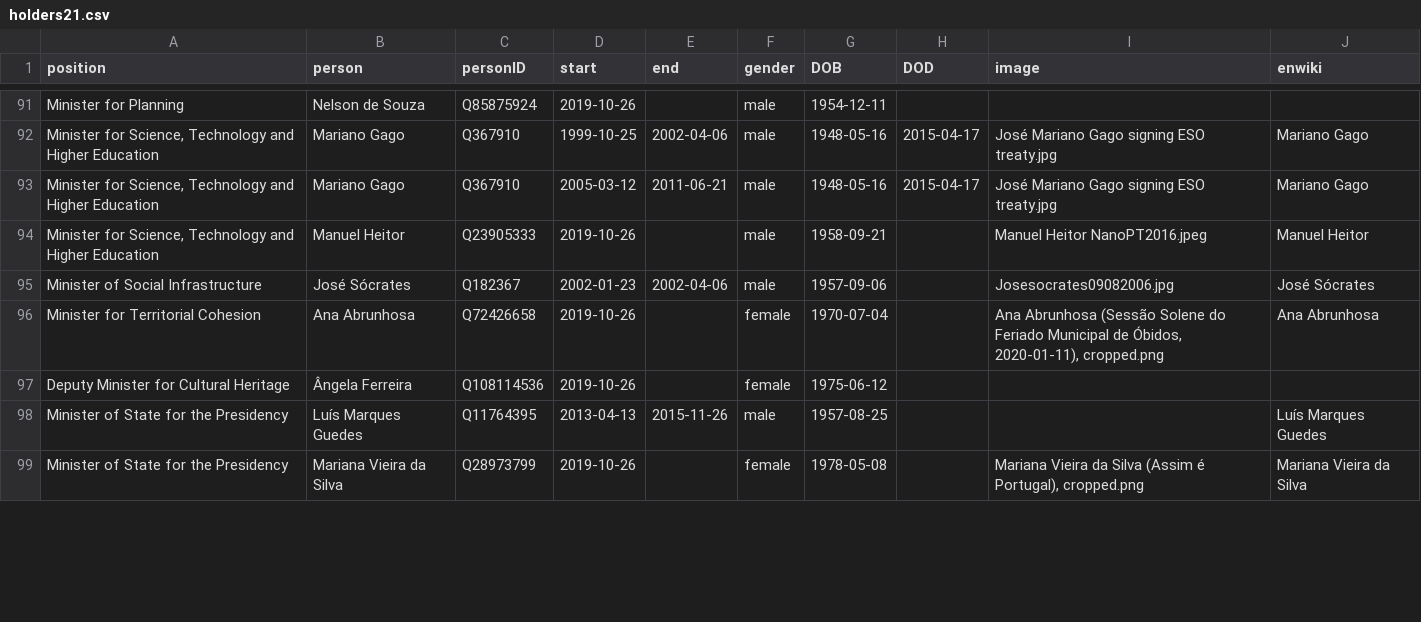
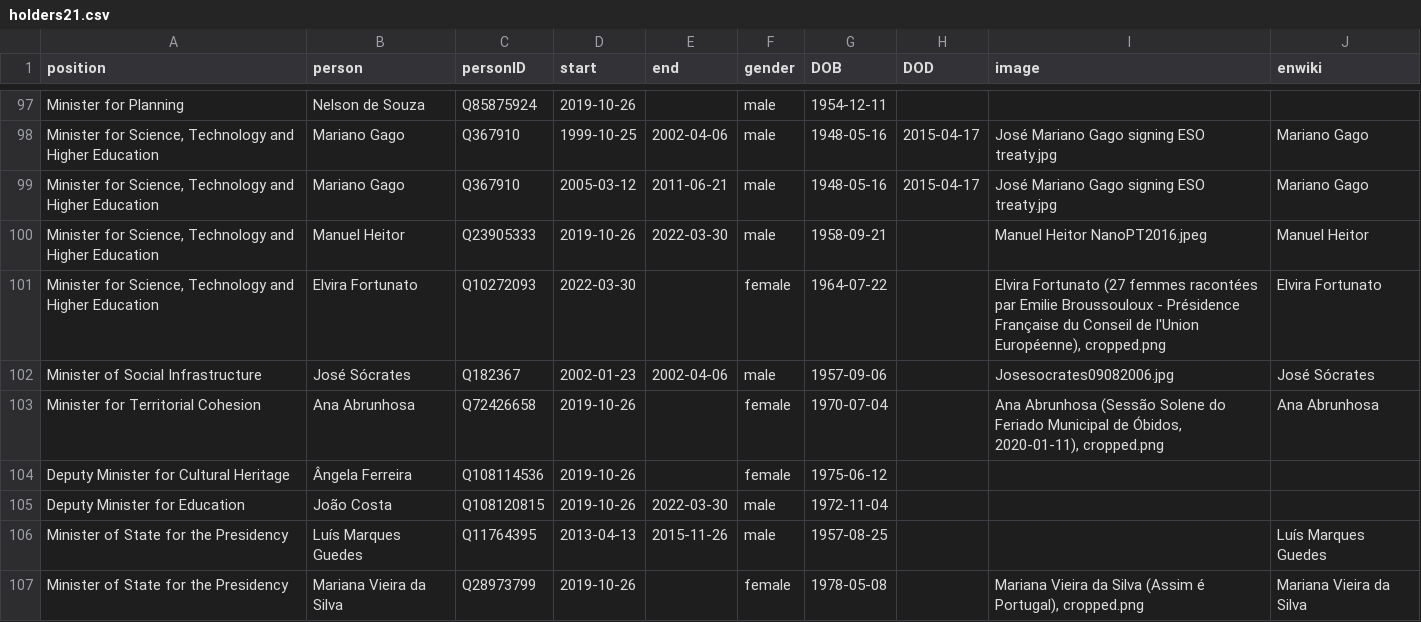
Before and after one commit to every-politician-scrapers/portugal-cabinet, a CSV file: html/holders21.csv, drawn as a sheet; only a part is shown, gaps mark what is left out; the diff covers the shown part only.

```diff
--- a/html/holders21.csv
+++ b/html/holders21.csv
@@ -93,3 +99,4 @@ Minister for Planning,Nelson de Souza,Q85875924,2019-10-26,,male,1954-12-11,,,
 "Minister for Science, Technology and Higher Education",Mariano Gago,Q367910,2005-03-12,2011-06-21,male,1948-05-16,2015-04-17,José Mariano Gago signing ESO treaty.jpg,Mariano Gago
-"Minister for Science, Technology and Higher Education",Manuel Heitor,Q23905333,2019-10-26,,male,1958-09-21,,Manuel Heitor NanoPT2016.jpeg,Manuel Heitor
+"Minister for Science, Technology and Higher Education",Manuel Heitor,Q23905333,2019-10-26,2022-03-30,male,1958-09-21,,Manuel Heitor NanoPT2016.jpeg,Manuel Heitor
+"Minister for Science, Technology and Higher Education",Elvira Fortunato,Q10272093,2022-03-30,,female,1964-07-22,,"Elvira Fortunato (27 femmes racontées par Emilie Broussouloux - Présidence Française du Conseil de l'Union Européenne), cropped.png",Elvira Fortunato
 Minister of Social Infrastructure,José Sócrates,Q182367,2002-01-23,2002-04-06,male,1957-09-06,,Josesocrates09082006.jpg,José Sócrates
@@ -97,2 +104,3 @@ Minister for Territorial Cohesion,Ana Abrunhosa,Q72426658,2019-10-26,,female,197
 Deputy Minister for Cultural Heritage,Ângela Ferreira,Q108114536,2019-10-26,,female,1975-06-12,,,
+Deputy Minister for Education,João Costa,Q108120815,2019-10-26,2022-03-30,male,1972-11-04,,,
 Minister of State for the Presidency,Luís Marques Guedes,Q11764395,2013-04-13,2015-11-26,male,1957-08-25,,,Luís Marques Guedes
```
Also changed, not shown: 11 added rows, 2 removed rows and 18 edited cells elsewhere in this file, html/current.csv, html/family.csv, 2 other files.
